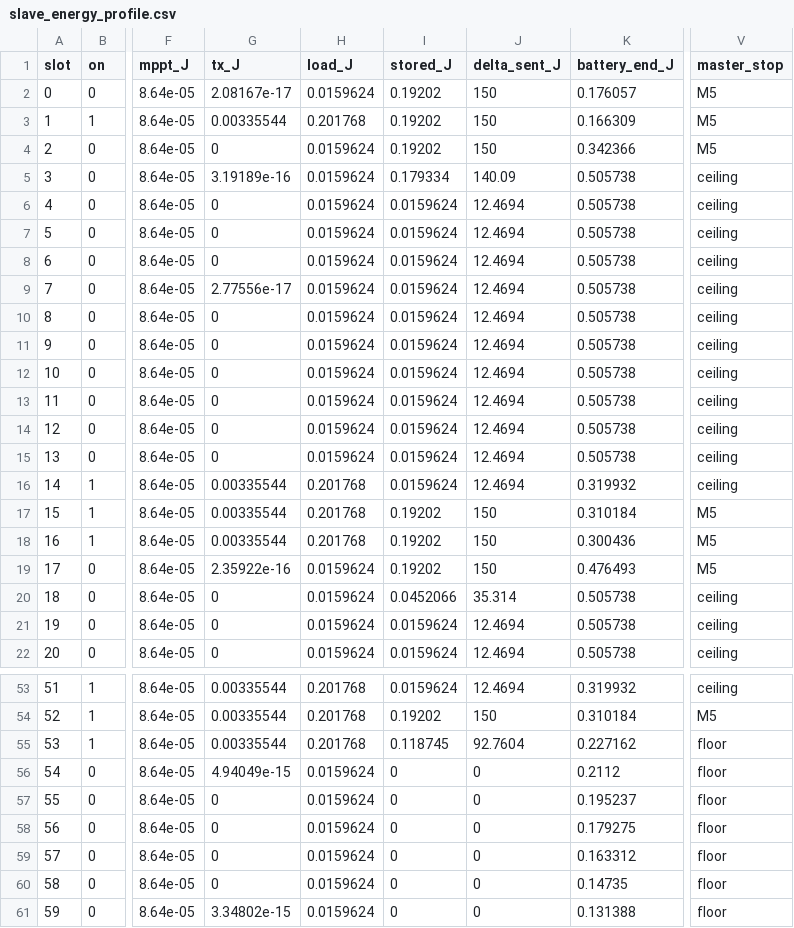
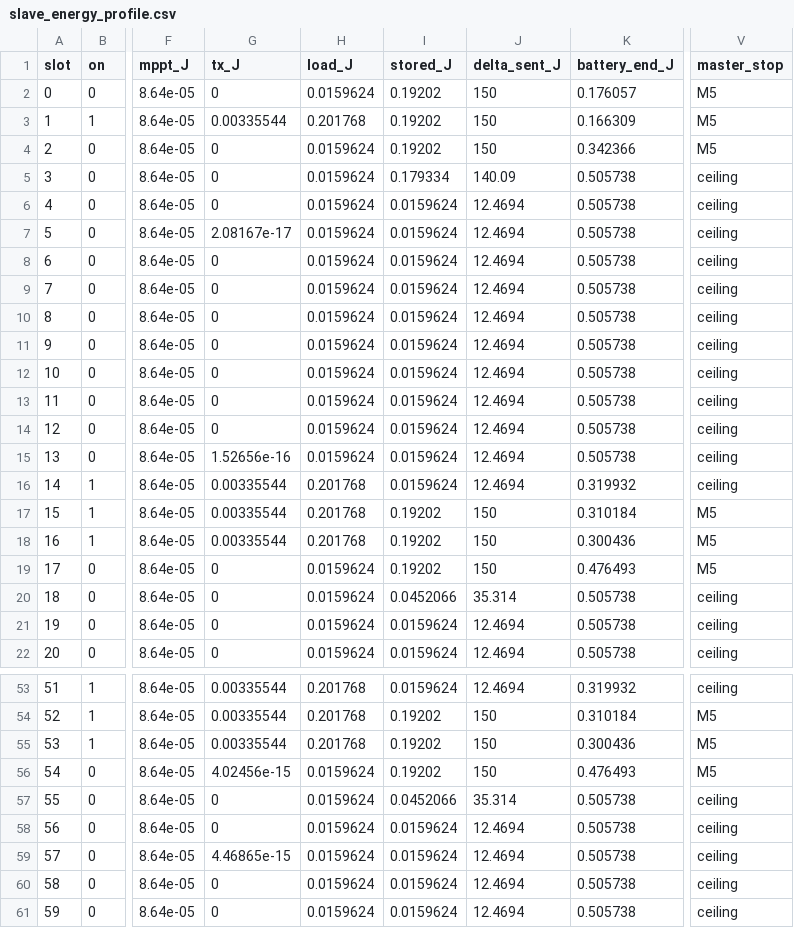
Before and after one commit to baki-git08/DWF, a CSV file: advanced_DWF/out_uowc_sweep/c_0p315/slave_energy_profile.csv, drawn as a sheet; only a part is shown, gaps mark what is left out; the diff covers the shown part only; the diff names each change by its address in the sheet, - before the commit and + after, or states it on an @@ line.

```diff
--- a/advanced_DWF/out_uowc_sweep/c_0p315/slave_energy_profile.csv
+++ b/advanced_DWF/out_uowc_sweep/c_0p315/slave_energy_profile.csv
-G2 (tx_J): 2.08167e-17
+G2 (tx_J): 0
-G5 (tx_J): 3.19189e-16
+G5 (tx_J): 0
-G7 (tx_J): 0
+G7 (tx_J): 2.08167e-17
-G9 (tx_J): 2.77556e-17
+G9 (tx_J): 0
-G15 (tx_J): 0
+G15 (tx_J): 1.52656e-16
-G19 (tx_J): 2.35922e-16
+G19 (tx_J): 0
-I55 (stored_J): 0.118745
+I55 (stored_J): 0.19202
-J55 (delta_sent_J): 92.7604
+J55 (delta_sent_J): 150
-K55 (battery_end_J): 0.227162
+K55 (battery_end_J): 0.300436
-V55:V56 (master_stop): floor
+V55:V56 (master_stop): M5
-G56 (tx_J): 4.94049e-15
+G56 (tx_J): 4.02456e-15
-I56 (stored_J): 0
+I56 (stored_J): 0.19202
-J56 (delta_sent_J): 0
+J56 (delta_sent_J): 150
-K56 (battery_end_J): 0.2112
+K56 (battery_end_J): 0.476493
-I57 (stored_J): 0
+I57 (stored_J): 0.0452066
-J57 (delta_sent_J): 0
+J57 (delta_sent_J): 35.314
-K57 (battery_end_J): 0.195237
+K57 (battery_end_J): 0.505738
-V57:V61 (master_stop): floor
+V57:V61 (master_stop): ceiling
-I58:I61 (stored_J): 0
+I58:I61 (stored_J): 0.0159624
-J58:J61 (delta_sent_J): 0
+J58:J61 (delta_sent_J): 12.4694
-K58 (battery_end_J): 0.179275
+K58 (battery_end_J): 0.505738
-G59 (tx_J): 0
+G59 (tx_J): 4.46865e-15
-K59 (battery_end_J): 0.163312
+K59 (battery_end_J): 0.505738
-K60 (battery_end_J): 0.14735
+K60 (battery_end_J): 0.505738
-G61 (tx_J): 3.34802e-15
+G61 (tx_J): 0
-K61 (battery_end_J): 0.131388
+K61 (battery_end_J): 0.505738
```
Also changed, not shown: 12 edited cells elsewhere in this file, advanced_DWF/out_uowc_sweep/c_0p5/refusal_history.csv, advanced_DWF/out_uowc_sweep/c_0p8/refusal_history.csv, 15 other files.
